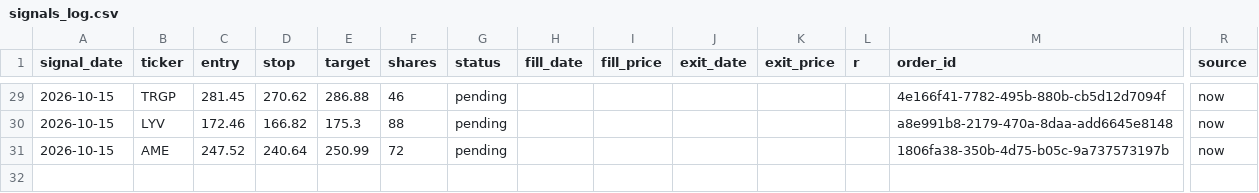
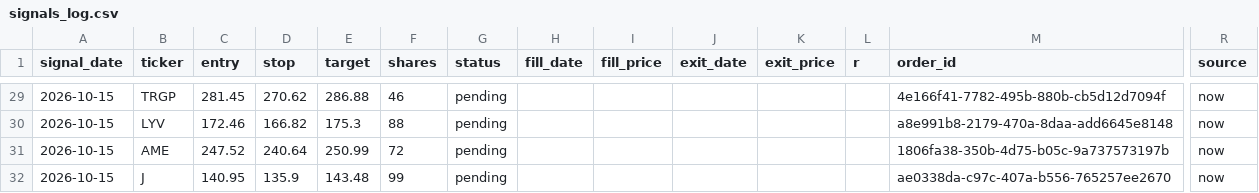
Before and after one commit to vardirotem-max/stock-agent, a CSV file: signals_log.csv, drawn as a sheet; only a part is shown, gaps mark what is left out; rows hold the shown columns only; the diff names each change by its address in the sheet, - before the commit and + after, or states it on an @@ line.

```diff
--- a/signals_log.csv
+++ b/signals_log.csv
+row 32: 2026-10-15 | J | 140.95 | 135.9 | 143.48 | 99 | pending |  |  |  |  |  | ae0338da-c97c-407a-b556-765257ee2670 | now
```
Also changed, not shown: 1 other file.
